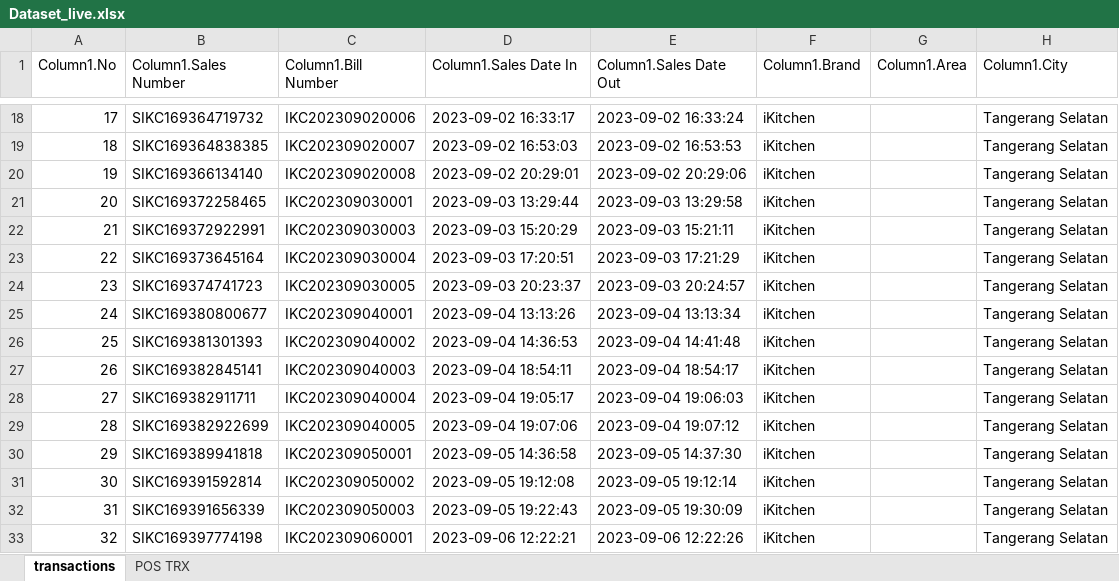
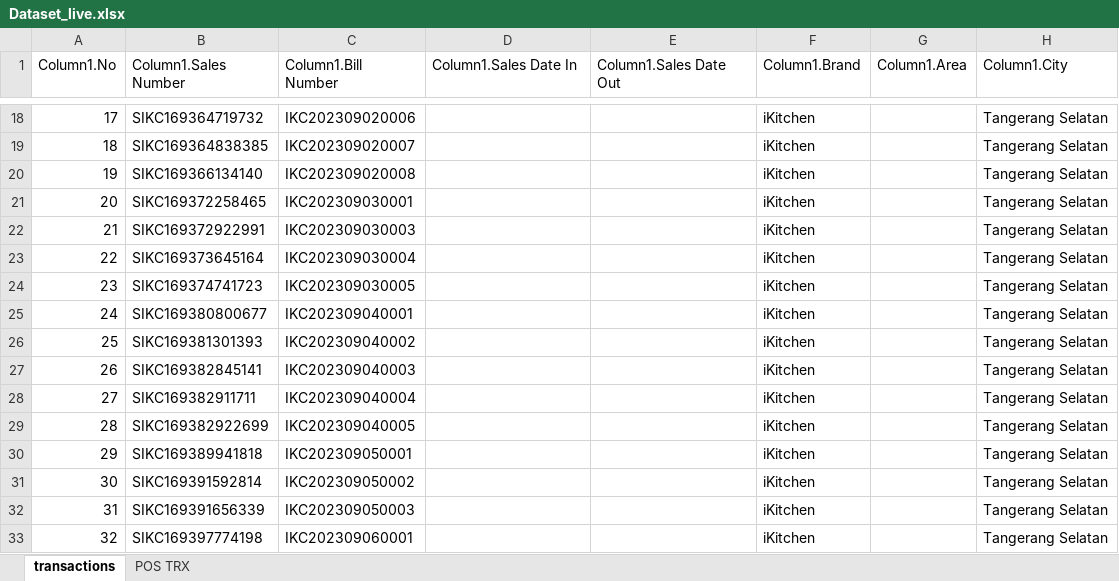
Before and after one commit to rafiimafif/automatecrm-cicd-pipeline, an Excel workbook: public/Dataset_live.xlsx, sheet transactions, drawn as a sheet; only a part is shown, gaps mark what is left out; values as stored, in another font and other column widths than the file's, no borders; table styles not drawn; the diff covers the shown part only; the diff names each change by its address in the sheet, - before the commit and + after, or states it on an @@ line.

Commit message:
feat: implement transaction management module with Google Sheets synchronization and data visualization

```diff
--- a/public/Dataset_live.xlsx (sheet transactions)
+++ b/public/Dataset_live.xlsx (sheet transactions)
-D18 (Column1.Sales Date In): 2023-09-02 16:33:17
+D18 (Column1.Sales Date In): (empty)
-E18 (Column1.Sales Date Out): 2023-09-02 16:33:24
+E18 (Column1.Sales Date Out): (empty)
-D19 (Column1.Sales Date In): 2023-09-02 16:53:03
+D19 (Column1.Sales Date In): (empty)
-E19 (Column1.Sales Date Out): 2023-09-02 16:53:53
+E19 (Column1.Sales Date Out): (empty)
-D20 (Column1.Sales Date In): 2023-09-02 20:29:01
+D20 (Column1.Sales Date In): (empty)
-E20 (Column1.Sales Date Out): 2023-09-02 20:29:06
+E20 (Column1.Sales Date Out): (empty)
-D21 (Column1.Sales Date In): 2023-09-03 13:29:44
+D21 (Column1.Sales Date In): (empty)
-E21 (Column1.Sales Date Out): 2023-09-03 13:29:58
+E21 (Column1.Sales Date Out): (empty)
-D22 (Column1.Sales Date In): 2023-09-03 15:20:29
+D22 (Column1.Sales Date In): (empty)
-E22 (Column1.Sales Date Out): 2023-09-03 15:21:11
+E22 (Column1.Sales Date Out): (empty)
-D23 (Column1.Sales Date In): 2023-09-03 17:20:51
+D23 (Column1.Sales Date In): (empty)
-E23 (Column1.Sales Date Out): 2023-09-03 17:21:29
+E23 (Column1.Sales Date Out): (empty)
-D24 (Column1.Sales Date In): 2023-09-03 20:23:37
+D24 (Column1.Sales Date In): (empty)
-E24 (Column1.Sales Date Out): 2023-09-03 20:24:57
+E24 (Column1.Sales Date Out): (empty)
-D25 (Column1.Sales Date In): 2023-09-04 13:13:26
+D25 (Column1.Sales Date In): (empty)
-E25 (Column1.Sales Date Out): 2023-09-04 13:13:34
+E25 (Column1.Sales Date Out): (empty)
-D26 (Column1.Sales Date In): 2023-09-04 14:36:53
+D26 (Column1.Sales Date In): (empty)
-E26 (Column1.Sales Date Out): 2023-09-04 14:41:48
+E26 (Column1.Sales Date Out): (empty)
-D27 (Column1.Sales Date In): 2023-09-04 18:54:11
+D27 (Column1.Sales Date In): (empty)
-E27 (Column1.Sales Date Out): 2023-09-04 18:54:17
+E27 (Column1.Sales Date Out): (empty)
-D28 (Column1.Sales Date In): 2023-09-04 19:05:17
+D28 (Column1.Sales Date In): (empty)
-E28 (Column1.Sales Date Out): 2023-09-04 19:06:03
+E28 (Column1.Sales Date Out): (empty)
-D29 (Column1.Sales Date In): 2023-09-04 19:07:06
+D29 (Column1.Sales Date In): (empty)
-E29 (Column1.Sales Date Out): 2023-09-04 19:07:12
+E29 (Column1.Sales Date Out): (empty)
-D30 (Column1.Sales Date In): 2023-09-05 14:36:58
+D30 (Column1.Sales Date In): (empty)
-E30 (Column1.Sales Date Out): 2023-09-05 14:37:30
+E30 (Column1.Sales Date Out): (empty)
-D31 (Column1.Sales Date In): 2023-09-05 19:12:08
+D31 (Column1.Sales Date In): (empty)
-E31 (Column1.Sales Date Out): 2023-09-05 19:12:14
+E31 (Column1.Sales Date Out): (empty)
-D32 (Column1.Sales Date In): 2023-09-05 19:22:43
+D32 (Column1.Sales Date In): (empty)
-E32 (Column1.Sales Date Out): 2023-09-05 19:30:09
+E32 (Column1.Sales Date Out): (empty)
-D33 (Column1.Sales Date In): 2023-09-06 12:22:21
+D33 (Column1.Sales Date In): (empty)
-E33 (Column1.Sales Date Out): 2023-09-06 12:22:26
+E33 (Column1.Sales Date Out): (empty)
```
Also changed, not shown: 1 added row, 1 removed row, 532 edited cells and row numbers in column A elsewhere in this sheet, 5 other files.
